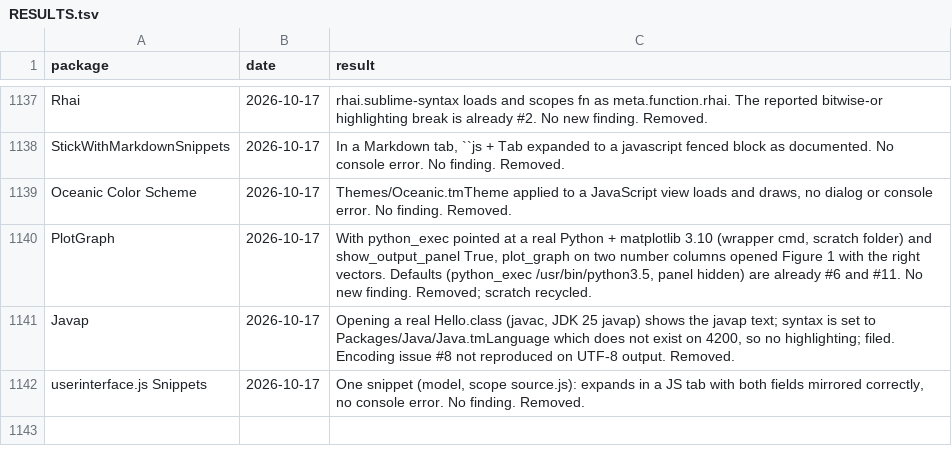
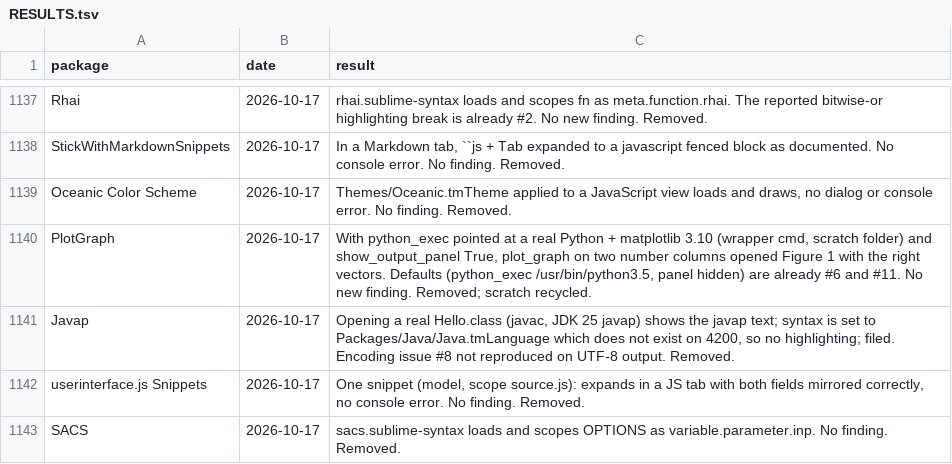
Before and after one commit to dpc00/sublime-package-audit, a TSV file: RESULTS.tsv, drawn as a sheet; only a part is shown, gaps mark what is left out.

```diff
--- a/RESULTS.tsv
+++ b/RESULTS.tsv
@@ -1142 +1142,2 @@ Javap	2026-10-17	Opening a real Hello.class (javac, JDK 25 javap) shows the java
 userinterface.js Snippets	2026-10-17	One snippet (model, scope source.js): expands in a JS tab with both fields mirrored correctly, no console error. No finding. Removed.
+SACS	2026-10-17	sacs.sublime-syntax loads and scopes OPTIONS as variable.parameter.inp. No finding. Removed.
```
